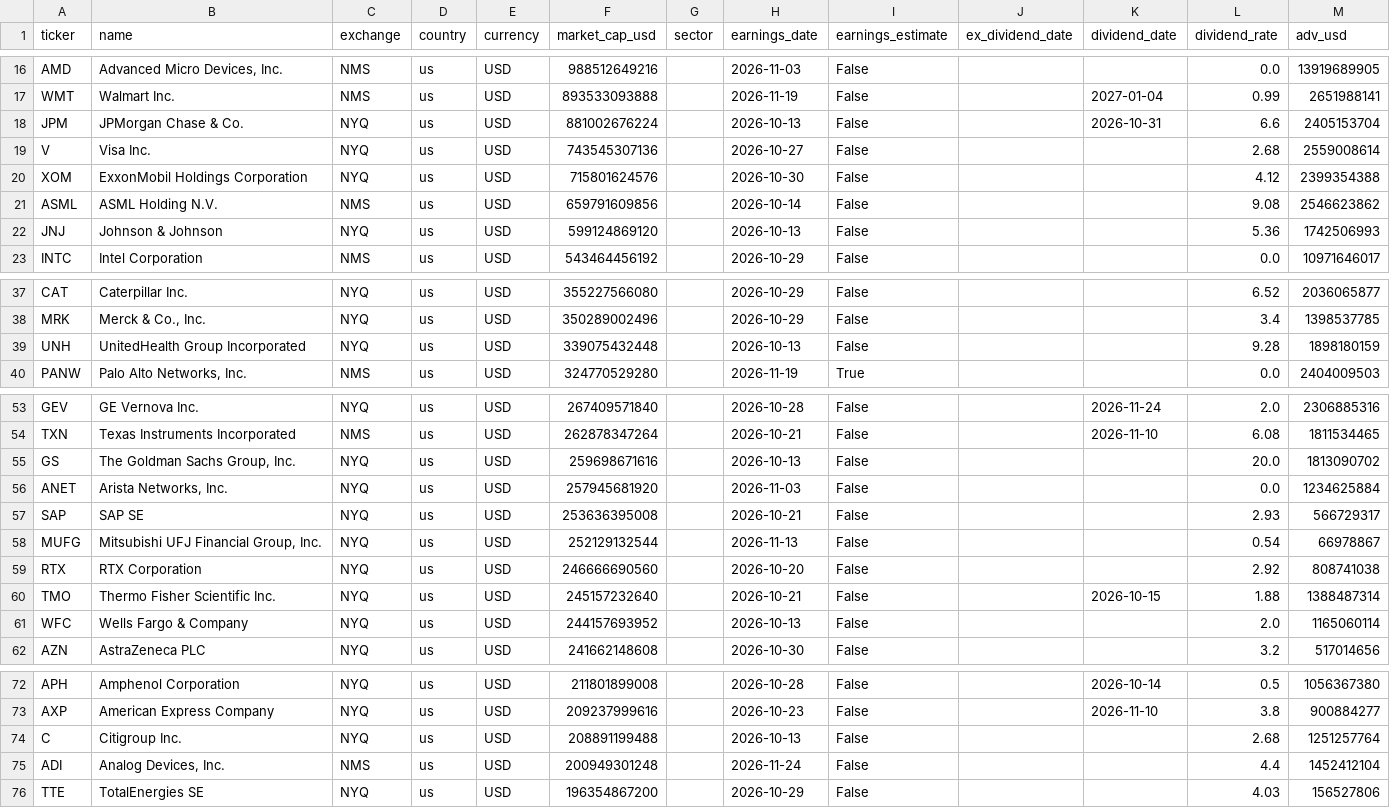
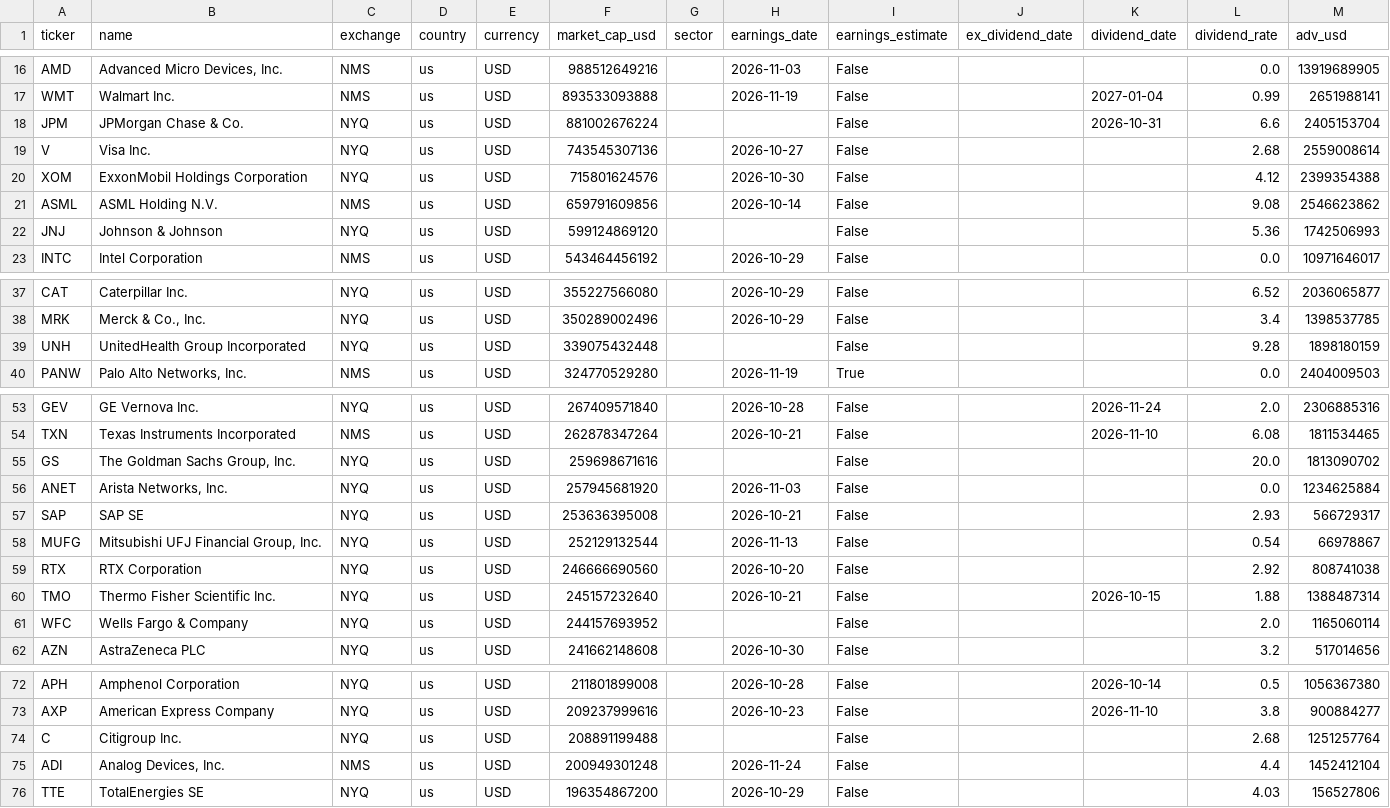
Before and after one commit to dxrtex/Kairo, a CSV file: universe_us.csv, drawn as a sheet; only a part is shown, gaps mark what is left out; the diff covers the shown part only.

```diff
--- a/universe_us.csv
+++ b/universe_us.csv
@@ -17,3 +17,3 @@ AMD,"Advanced Micro Devices, Inc.",NMS,us,USD,988512649216,,2026-11-03,False,,,0
 WMT,Walmart Inc.,NMS,us,USD,893533093888,,2026-11-19,False,,2027-01-04,0.99,2651988141
-JPM,JPMorgan Chase & Co.,NYQ,us,USD,881002676224,,2026-10-13,False,,2026-10-31,6.6,2405153704
+JPM,JPMorgan Chase & Co.,NYQ,us,USD,881002676224,,,False,,2026-10-31,6.6,2405153704
 V,Visa Inc.,NYQ,us,USD,743545307136,,2026-10-27,False,,,2.68,2559008614
@@ -21,3 +21,3 @@ XOM,ExxonMobil Holdings Corporation,NYQ,us,USD,715801624576,,2026-10-30,False,,,
 ASML,ASML Holding N.V.,NMS,us,USD,659791609856,,2026-10-14,False,,,9.08,2546623862
-JNJ,Johnson & Johnson,NYQ,us,USD,599124869120,,2026-10-13,False,,,5.36,1742506993
+JNJ,Johnson & Johnson,NYQ,us,USD,599124869120,,,False,,,5.36,1742506993
 INTC,Intel Corporation,NMS,us,USD,543464456192,,2026-10-29,False,,,0.0,10971646017
@@ -38,3 +38,3 @@ CAT,Caterpillar Inc.,NYQ,us,USD,355227566080,,2026-10-29,False,,,6.52,2036065877
 MRK,"Merck & Co., Inc.",NYQ,us,USD,350289002496,,2026-10-29,False,,,3.4,1398537785
-UNH,UnitedHealth Group Incorporated,NYQ,us,USD,339075432448,,2026-10-13,False,,,9.28,1898180159
+UNH,UnitedHealth Group Incorporated,NYQ,us,USD,339075432448,,,False,,,9.28,1898180159
 PANW,"Palo Alto Networks, Inc.",NMS,us,USD,324770529280,,2026-11-19,True,,,0.0,2404009503
@@ -54,3 +54,3 @@ GEV,GE Vernova Inc.,NYQ,us,USD,267409571840,,2026-10-28,False,,2026-11-24,2.0,23
 TXN,Texas Instruments Incorporated,NMS,us,USD,262878347264,,2026-10-21,False,,2026-11-10,6.08,1811534465
-GS,"The Goldman Sachs Group, Inc.",NYQ,us,USD,259698671616,,2026-10-13,False,,,20.0,1813090702
+GS,"The Goldman Sachs Group, Inc.",NYQ,us,USD,259698671616,,,False,,,20.0,1813090702
 ANET,"Arista Networks, Inc.",NYQ,us,USD,257945681920,,2026-11-03,False,,,0.0,1234625884
@@ -60,3 +60,3 @@ RTX,RTX Corporation,NYQ,us,USD,246666690560,,2026-10-20,False,,,2.92,808741038
 TMO,Thermo Fisher Scientific Inc.,NYQ,us,USD,245157232640,,2026-10-21,False,,2026-10-15,1.88,1388487314
-WFC,Wells Fargo & Company,NYQ,us,USD,244157693952,,2026-10-13,False,,,2.0,1165060114
+WFC,Wells Fargo & Company,NYQ,us,USD,244157693952,,,False,,,2.0,1165060114
 AZN,AstraZeneca PLC,NYQ,us,USD,241662148608,,2026-10-30,False,,,3.2,517014656
@@ -73,3 +73,3 @@ APH,Amphenol Corporation,NYQ,us,USD,211801899008,,2026-10-28,False,,2026-10-14,0
 AXP,American Express Company,NYQ,us,USD,209237999616,,2026-10-23,False,,2026-11-10,3.8,900884277
-C,Citigroup Inc.,NYQ,us,USD,208891199488,,2026-10-13,False,,,2.68,1251257764
+C,Citigroup Inc.,NYQ,us,USD,208891199488,,,False,,,2.68,1251257764
 ADI,"Analog Devices, Inc.",NMS,us,USD,200949301248,,2026-11-24,False,,,4.4,1452412104
```
Also changed, not shown: 12 edited cells elsewhere in this file, universe_asia.csv, universe_eu.csv, 4 other files.
